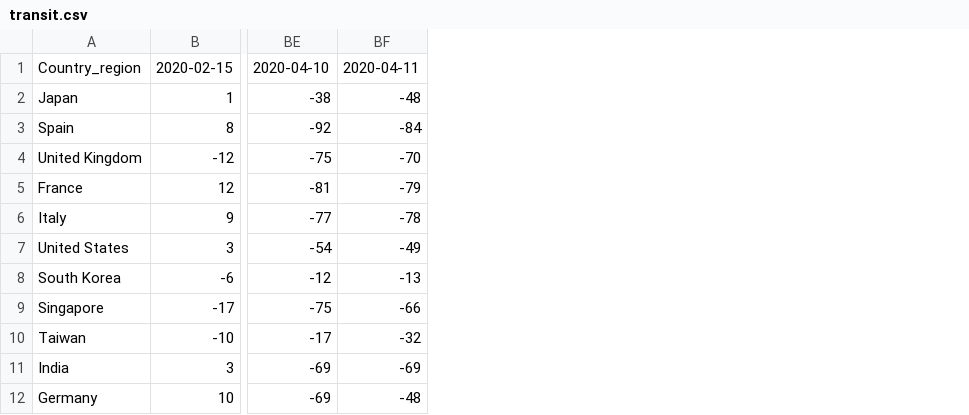
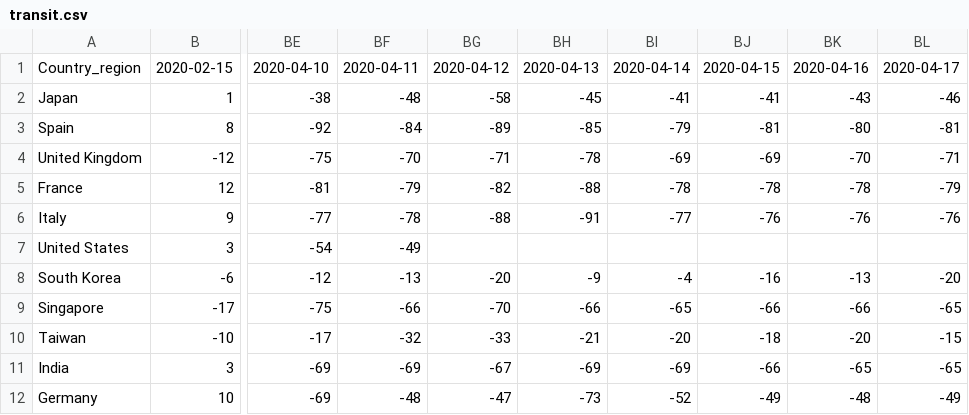
Before and after one commit to TetsuakiBaba/covid-19-google-community-mobility-comparision, a CSV file: result_csvs/transit.csv, drawn as a sheet; only a part is shown, gaps mark what is left out; the diff names each change by its address in the sheet, - before the commit and + after, or states it on an @@ line.

Commit message:
update 17th April data

```diff
--- a/result_csvs/transit.csv
+++ b/result_csvs/transit.csv
+column BG, rows 1-12: 2020-04-12 | -58 | -89 | -71 | -82 | -88 |  | -20 | -70 | -33 | -67 | -47
+column BH, rows 1-12: 2020-04-13 | -45 | -85 | -78 | -88 | -91 |  | -9 | -66 | -21 | -69 | -73
+column BI, rows 1-12: 2020-04-14 | -41 | -79 | -69 | -78 | -77 |  | -4 | -65 | -20 | -69 | -52
+column BJ, rows 1-12: 2020-04-15 | -41 | -81 | -69 | -78 | -76 |  | -16 | -66 | -18 | -66 | -49
+column BK, rows 1-12: 2020-04-16 | -43 | -80 | -70 | -78 | -76 |  | -13 | -66 | -20 | -65 | -48
+column BL, rows 1-12: 2020-04-17 | -46 | -81 | -71 | -79 | -76 |  | -20 | -65 | -15 | -65 | -49
```
Also changed, not shown: result_csvs/grocery.csv, result_csvs/parks.csv, 5 other files.
